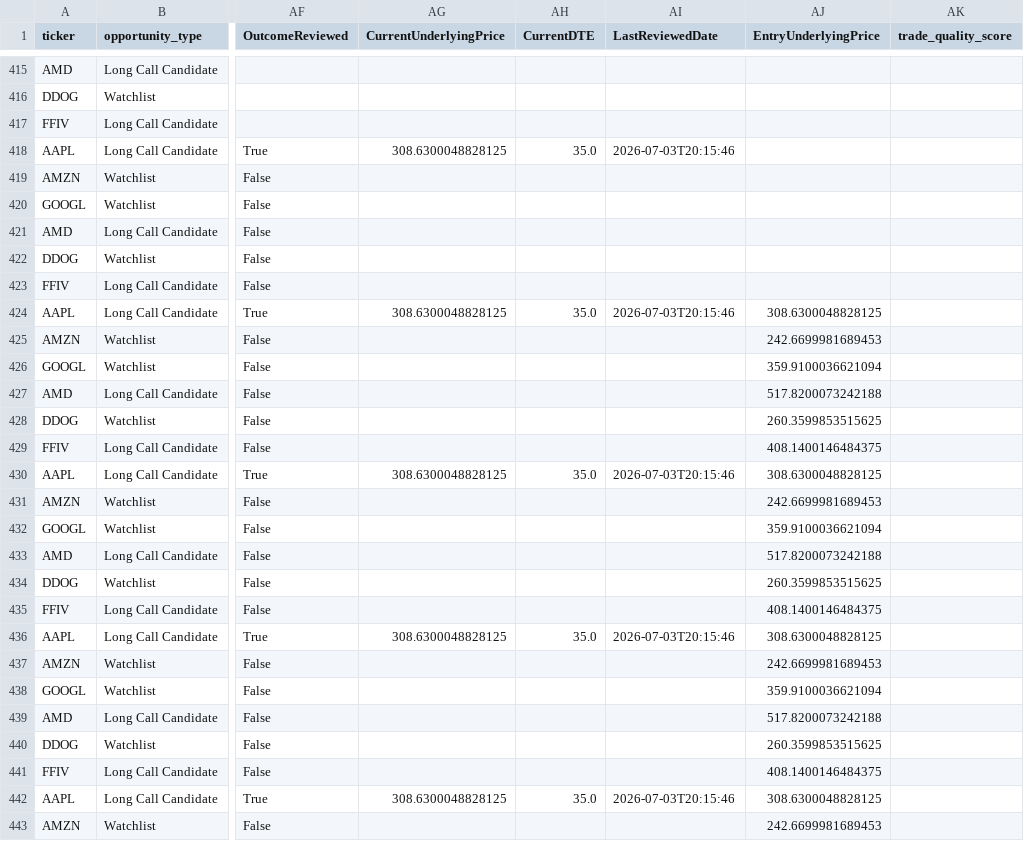
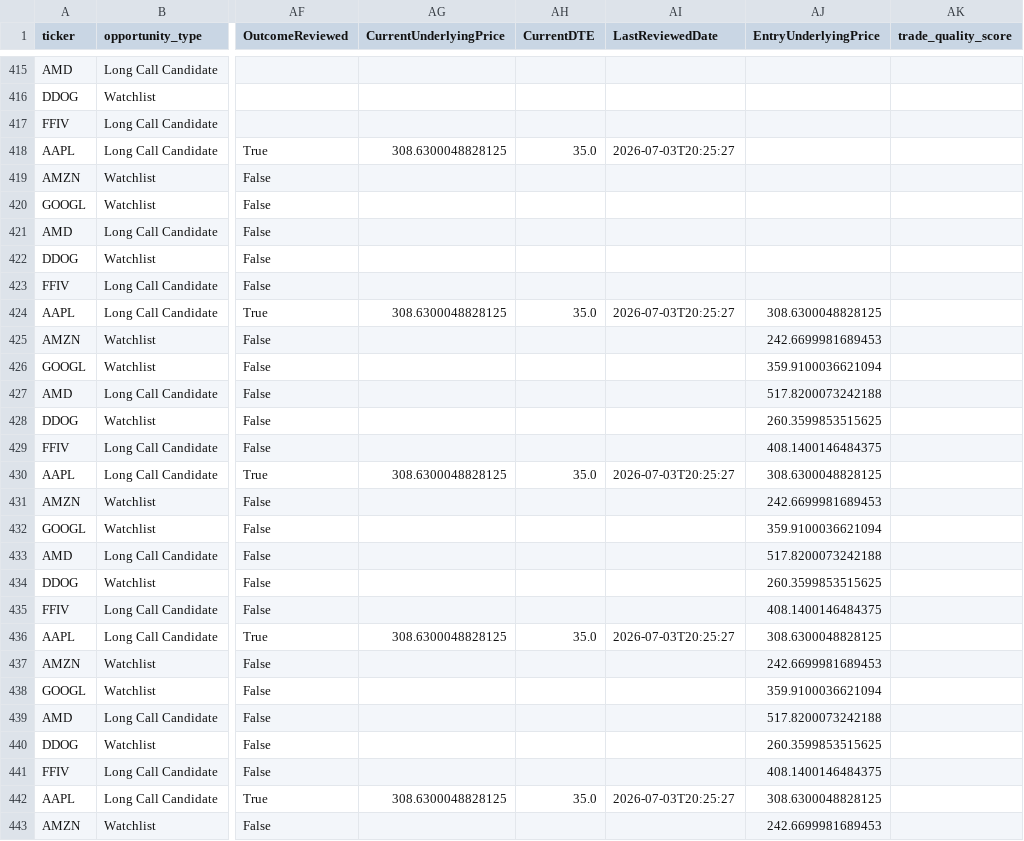
Before and after one commit to brianfaust01-hub/options_research_engine, a CSV file: data/trade_journal.csv, drawn as a sheet; only a part is shown, gaps mark what is left out; the diff covers the shown part only; the diff names each change by its address in the sheet, - before the commit and + after, or states it on an @@ line.

```diff
--- a/data/trade_journal.csv
+++ b/data/trade_journal.csv
-AI418 (LastReviewedDate): 2026-07-03T20:15:46
+AI418 (LastReviewedDate): 2026-07-03T20:25:27
-AI424 (LastReviewedDate): 2026-07-03T20:15:46
+AI424 (LastReviewedDate): 2026-07-03T20:25:27
-AI430 (LastReviewedDate): 2026-07-03T20:15:46
+AI430 (LastReviewedDate): 2026-07-03T20:25:27
-AI436 (LastReviewedDate): 2026-07-03T20:15:46
+AI436 (LastReviewedDate): 2026-07-03T20:25:27
-AI442 (LastReviewedDate): 2026-07-03T20:15:46
+AI442 (LastReviewedDate): 2026-07-03T20:25:27
```
Also changed, not shown: 5 added rows and 10 edited cells elsewhere in this file, 2 other files.
